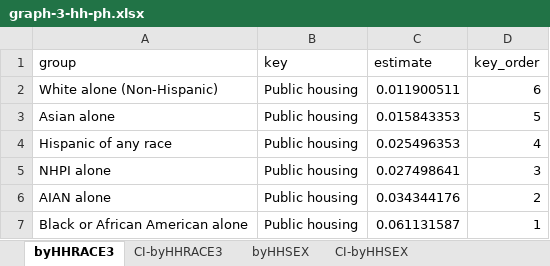
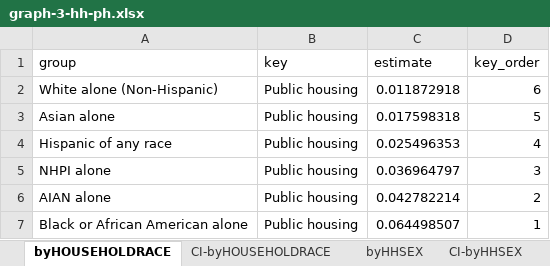
Before and after one commit to UCRCSI/blog_housing, an Excel workbook: analysis/csv files/graphs_final/graph-3-hh-ph.xlsx, sheet byHOUSEHOLDRACE, drawn as a sheet; values as stored, in another font and other column widths than the file's, no borders; the diff names each change by its address in the sheet, - before the commit and + after, or states it on an @@ line.

```diff
--- a/analysis/csv files/graphs_final/graph-3-hh-ph.xlsx (sheet byHOUSEHOLDRACE)
+++ b/analysis/csv files/graphs_final/graph-3-hh-ph.xlsx (sheet byHOUSEHOLDRACE)
-sheet tab: byHHRACE3
+sheet tab: byHOUSEHOLDRACE
-sheet tab: CI-byHHRACE3
+sheet tab: CI-byHOUSEHOLDRACE
-C2 (estimate): 0.011900511
+C2 (estimate): 0.011872918
-C3 (estimate): 0.015843353
+C3 (estimate): 0.017598318
-C5 (estimate): 0.027498641
+C5 (estimate): 0.036964797
-C6 (estimate): 0.034344176
+C6 (estimate): 0.042782214
-C7 (estimate): 0.061131587
+C7 (estimate): 0.064498507
```
Also changed, not shown: sheet CI-byHOUSEHOLDRACE+HHGRAD4, sheet CI-byHOUSEHOLDRACE+HOUSEHOLDCI, sheet CI-byHOUSEHOLDRACE+HHSEX, sheet byHOUSEHOLDRACE+HHGRAD4, sheet byHOUSEHOLDRACE+HOUSEHOLDCITSHP, sheet byHOUSEHOLDRACE+HHSEX, 1 more sheet, other sheet tabs, analysis/csv files/graphs_final/graph-2-hh.xlsx, 32 other files.
